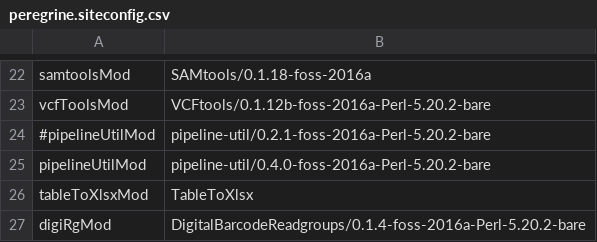
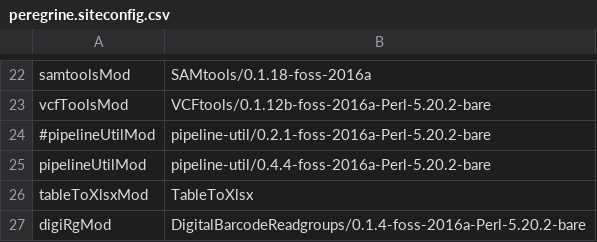
Before and after one commit to mmterpstra/molgenis-c5-TumorNormal, a CSV file: peregrine.siteconfig.csv, drawn as a sheet; only a part is shown, gaps mark what is left out.

```diff
--- a/peregrine.siteconfig.csv
+++ b/peregrine.siteconfig.csv
@@ -24,3 +24,3 @@ vcfToolsMod,VCFtools/0.1.12b-foss-2016a-Perl-5.20.2-bare
 #pipelineUtilMod,pipeline-util/0.2.1-foss-2016a-Perl-5.20.2-bare
-pipelineUtilMod,pipeline-util/0.4.0-foss-2016a-Perl-5.20.2-bare
+pipelineUtilMod,pipeline-util/0.4.4-foss-2016a-Perl-5.20.2-bare
 tableToXlsxMod,TableToXlsx
```
Also changed, not shown: parameters.csv, samplesheet.pg.csv, 13 other files.
